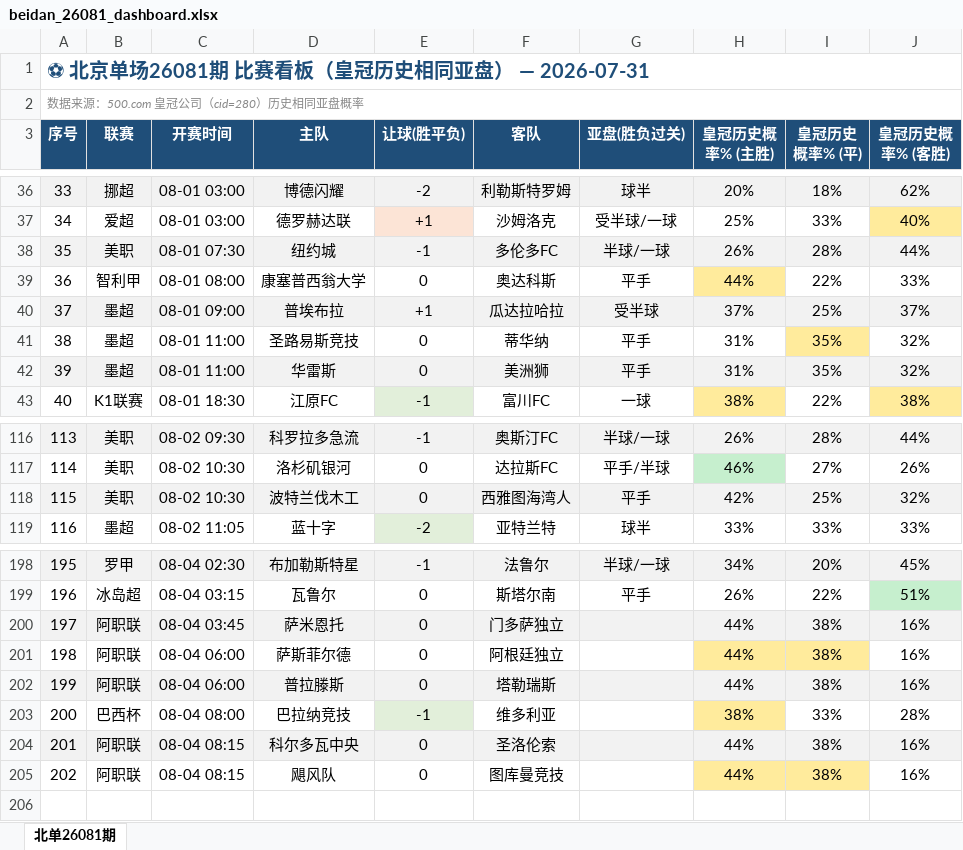
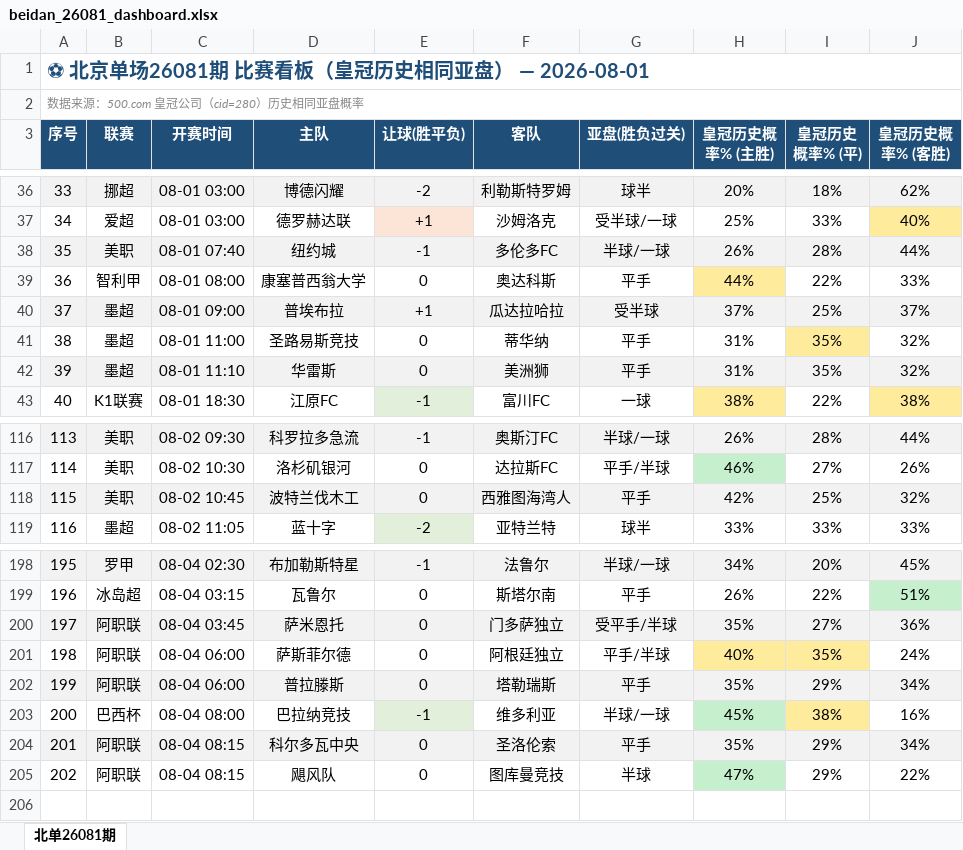
Before and after one commit to bily1258-design/football-dashboard, an Excel workbook: docs/data/beidan_26081_dashboard.xlsx, sheet 北单26081期, drawn as a sheet; only a part is shown, gaps mark what is left out; values as stored, in another font and other column widths than the file's, no borders; the diff covers the shown part only; the diff names each change by its address in the sheet, - before the commit and + after, or states it on an @@ line.

```diff
--- a/docs/data/beidan_26081_dashboard.xlsx (sheet 北单26081期)
+++ b/docs/data/beidan_26081_dashboard.xlsx (sheet 北单26081期)
-A1 (序号): ⚽ 北京单场26081期 比赛看板（皇冠历史相同亚盘） — 2026-07-31
+A1 (序号): ⚽ 北京单场26081期 比赛看板（皇冠历史相同亚盘） — 2026-08-01
-C38 (开赛时间): 08-01 07:30
+C38 (开赛时间): 08-01 07:40
-C42 (开赛时间): 08-01 11:00
+C42 (开赛时间): 08-01 11:10
-C118 (开赛时间): 08-02 10:30
+C118 (开赛时间): 08-02 10:45
-G200 (亚盘(胜负过关)): (empty)
+G200 (亚盘(胜负过关)): 受平手/半球
-H200 (皇冠历史概率% (主胜)): 44%
+H200 (皇冠历史概率% (主胜)): 35%
-I200 (皇冠历史概率% (平)): 38%
+I200 (皇冠历史概率% (平)): 27%
-J200 (皇冠历史概率% (客胜)): 16%
+J200 (皇冠历史概率% (客胜)): 36%
-G201 (亚盘(胜负过关)): (empty)
+G201 (亚盘(胜负过关)): 平手/半球
-H201 (皇冠历史概率% (主胜)): 44%
+H201 (皇冠历史概率% (主胜)): 40%
-I201 (皇冠历史概率% (平)): 38%
+I201 (皇冠历史概率% (平)): 35%
-J201 (皇冠历史概率% (客胜)): 16%
+J201 (皇冠历史概率% (客胜)): 24%
-G202 (亚盘(胜负过关)): (empty)
+G202 (亚盘(胜负过关)): 平手
-H202 (皇冠历史概率% (主胜)): 44%
+H202 (皇冠历史概率% (主胜)): 35%
-I202 (皇冠历史概率% (平)): 38%
+I202 (皇冠历史概率% (平)): 29%
-J202 (皇冠历史概率% (客胜)): 16%
+J202 (皇冠历史概率% (客胜)): 34%
-G203 (亚盘(胜负过关)): (empty)
+G203 (亚盘(胜负过关)): 半球/一球
-H203 (皇冠历史概率% (主胜)): 38%
+H203 (皇冠历史概率% (主胜)): 45%
-H203 fill: #FFEB9C
+H203 fill: #C6EFCE
-I203 (皇冠历史概率% (平)): 33%
+I203 (皇冠历史概率% (平)): 38%
-I203 fill: none
+I203 fill: #FFEB9C
-J203 (皇冠历史概率% (客胜)): 28%
+J203 (皇冠历史概率% (客胜)): 16%
-G204 (亚盘(胜负过关)): (empty)
+G204 (亚盘(胜负过关)): 平手
-H204 (皇冠历史概率% (主胜)): 44%
+H204 (皇冠历史概率% (主胜)): 35%
-I204:I205 (皇冠历史概率% (平)): 38%
+I204:I205 (皇冠历史概率% (平)): 29%
-J204 (皇冠历史概率% (客胜)): 16%
+J204 (皇冠历史概率% (客胜)): 34%
-G205 (亚盘(胜负过关)): (empty)
+G205 (亚盘(胜负过关)): 半球
-H205 (皇冠历史概率% (主胜)): 44%
+H205 (皇冠历史概率% (主胜)): 47%
-H205 fill: #FFEB9C
+H205 fill: #C6EFCE
-I205 fill: #FFEB9C
+I205 fill: none
-J205 (皇冠历史概率% (客胜)): 16%
+J205 (皇冠历史概率% (客胜)): 22%
```
Also changed, not shown: 27 edited cells and cell formats elsewhere in this sheet, 5 other files.
